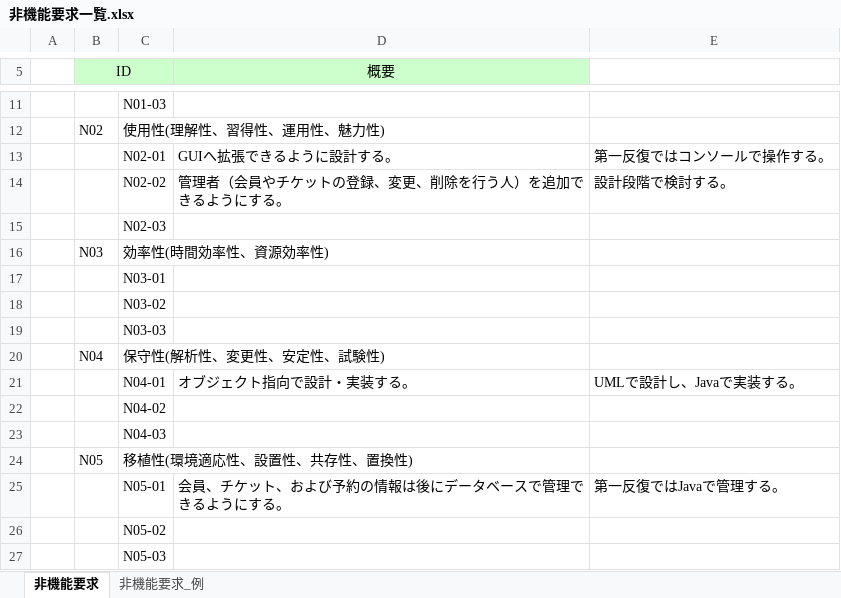
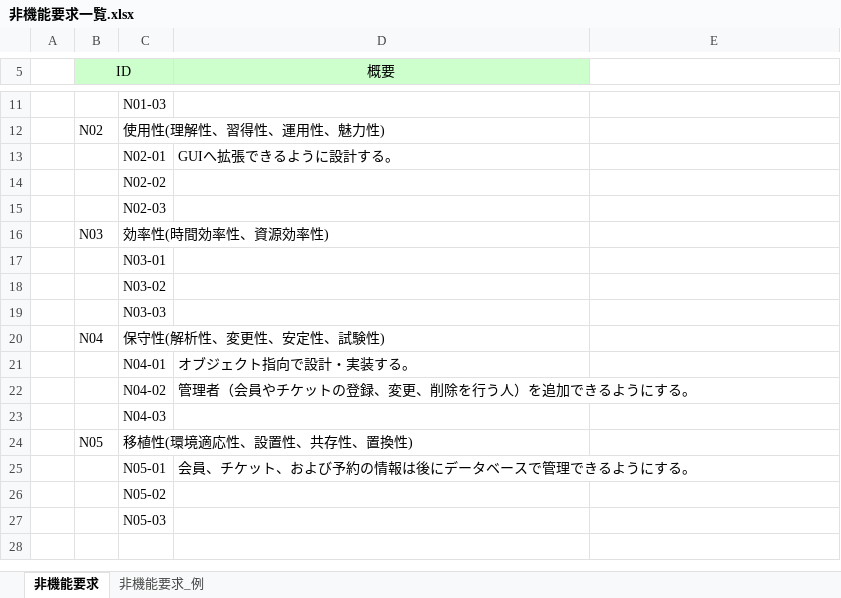
Before and after one commit to Yuma-Hamasaki/zero1, an Excel workbook: 01_requirements/非機能要求一覧.xlsx, sheet 非機能要求, drawn as a sheet; only a part is shown, gaps mark what is left out; values as stored, in another font and other column widths than the file's, no borders; the diff names each change by its address in the sheet, - before the commit and + after, or states it on an @@ line.

Commit message:
非機能要求一覧.xlsx相談レビュー後修正

```diff
--- a/01_requirements/非機能要求一覧.xlsx (sheet 非機能要求)
+++ b/01_requirements/非機能要求一覧.xlsx (sheet 非機能要求)
-E13: 第一反復ではコンソールで操作する。
+E13: (empty)
-D14 (概要): 管理者（会員やチケットの登録、変更、削除を行う人）を追加できるようにする。
+D14 (概要): (empty)
-E14: 設計段階で検討する。
+E14: (empty)
-E21: UMLで設計し、Javaで実装する。
+E21: (empty)
-D22 (概要): (empty)
+D22 (概要): 管理者（会員やチケットの登録、変更、削除を行う人）を追加できるようにする。
-E25: 第一反復ではJavaで管理する。
+E25: (empty)
```
